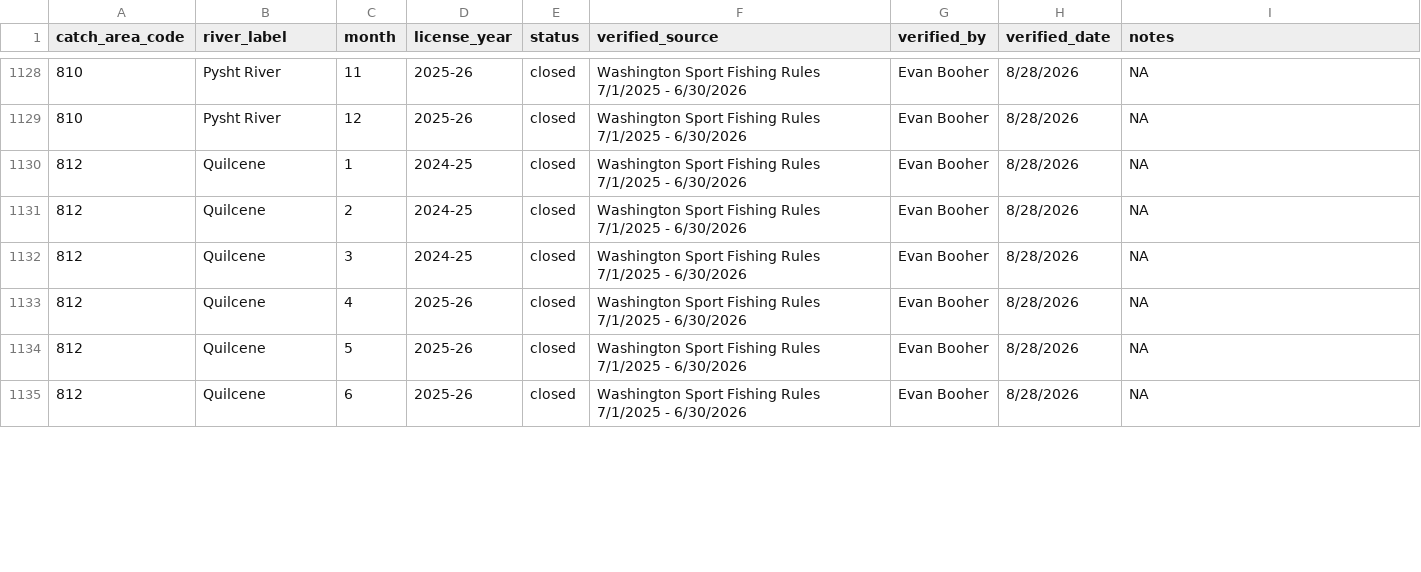
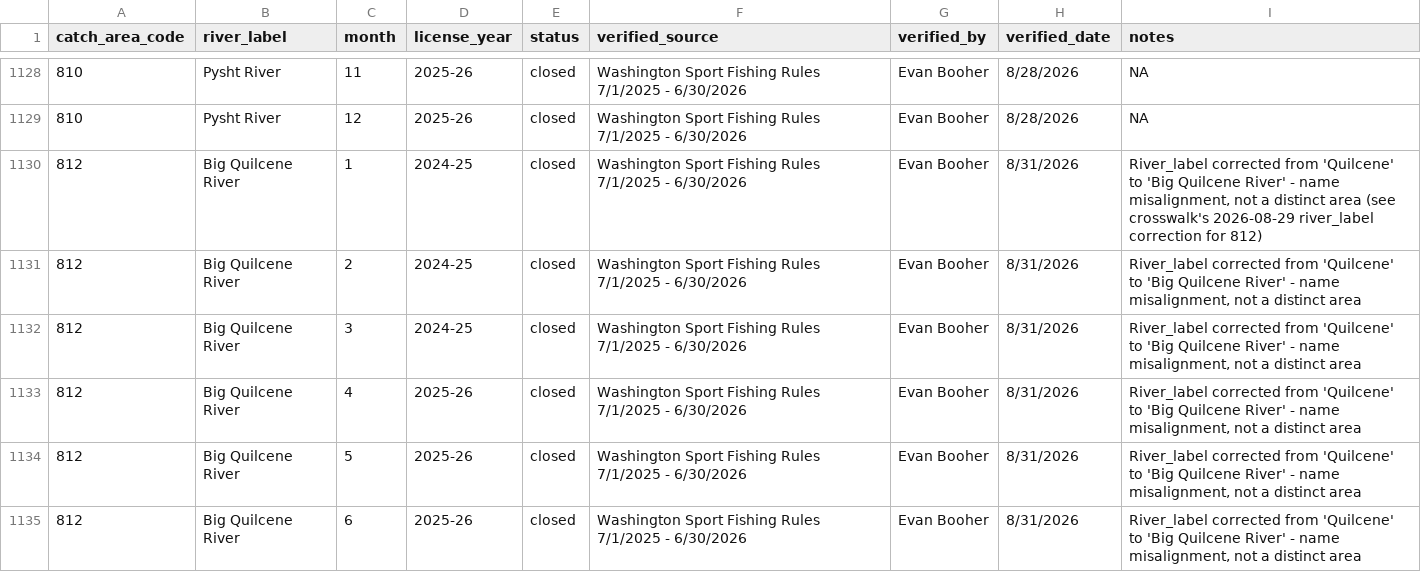
Before and after one commit to dfw-wa/CreelEstimates, a CSV file: input_files/pst/lookup_tables/pst_season_status_lookup.csv, drawn as a sheet; only a part is shown, gaps mark what is left out; the diff covers the shown part only.

```diff
--- a/input_files/pst/lookup_tables/pst_season_status_lookup.csv
+++ b/input_files/pst/lookup_tables/pst_season_status_lookup.csv
@@ -1129,7 +1129,7 @@ catch_area_code,river_label,month,license_year,status,verified_source,verified_b
 810,Pysht River,12,2025-26,closed,Washington Sport Fishing Rules 7/1/2025 - 6/30/2026,Evan Booher,8/28/2026,NA
-812,Quilcene,1,2024-25,closed,Washington Sport Fishing Rules 7/1/2025 - 6/30/2026,Evan Booher,8/28/2026,NA
-812,Quilcene,2,2024-25,closed,Washington Sport Fishing Rules 7/1/2025 - 6/30/2026,Evan Booher,8/28/2026,NA
-812,Quilcene,3,2024-25,closed,Washington Sport Fishing Rules 7/1/2025 - 6/30/2026,Evan Booher,8/28/2026,NA
-812,Quilcene,4,2025-26,closed,Washington Sport Fishing Rules 7/1/2025 - 6/30/2026,Evan Booher,8/28/2026,NA
-812,Quilcene,5,2025-26,closed,Washington Sport Fishing Rules 7/1/2025 - 6/30/2026,Evan Booher,8/28/2026,NA
-812,Quilcene,6,2025-26,closed,Washington Sport Fishing Rules 7/1/2025 - 6/30/2026,Evan Booher,8/28/2026,NA
+812,Big Quilcene River,1,2024-25,closed,Washington Sport Fishing Rules 7/1/2025 - 6/30/2026,Evan Booher,8/31/2026,"River_label corrected from 'Quilcene' to 'Big Quilcene River' - name misalignment, not a distinct area (see crosswalk's 2026-08-29 river_label correction for 812)"
+812,Big Quilcene River,2,2024-25,closed,Washington Sport Fishing Rules 7/1/2025 - 6/30/2026,Evan Booher,8/31/2026,"River_label corrected from 'Quilcene' to 'Big Quilcene River' - name misalignment, not a distinct area"
+812,Big Quilcene River,3,2024-25,closed,Washington Sport Fishing Rules 7/1/2025 - 6/30/2026,Evan Booher,8/31/2026,"River_label corrected from 'Quilcene' to 'Big Quilcene River' - name misalignment, not a distinct area"
+812,Big Quilcene River,4,2025-26,closed,Washington Sport Fishing Rules 7/1/2025 - 6/30/2026,Evan Booher,8/31/2026,"River_label corrected from 'Quilcene' to 'Big Quilcene River' - name misalignment, not a distinct area"
+812,Big Quilcene River,5,2025-26,closed,Washington Sport Fishing Rules 7/1/2025 - 6/30/2026,Evan Booher,8/31/2026,"River_label corrected from 'Quilcene' to 'Big Quilcene River' - name misalignment, not a distinct area"
+812,Big Quilcene River,6,2025-26,closed,Washington Sport Fishing Rules 7/1/2025 - 6/30/2026,Evan Booher,8/31/2026,"River_label corrected from 'Quilcene' to 'Big Quilcene River' - name misalignment, not a distinct area"
```
Also changed, not shown: 21 edited cells elsewhere in this file.
